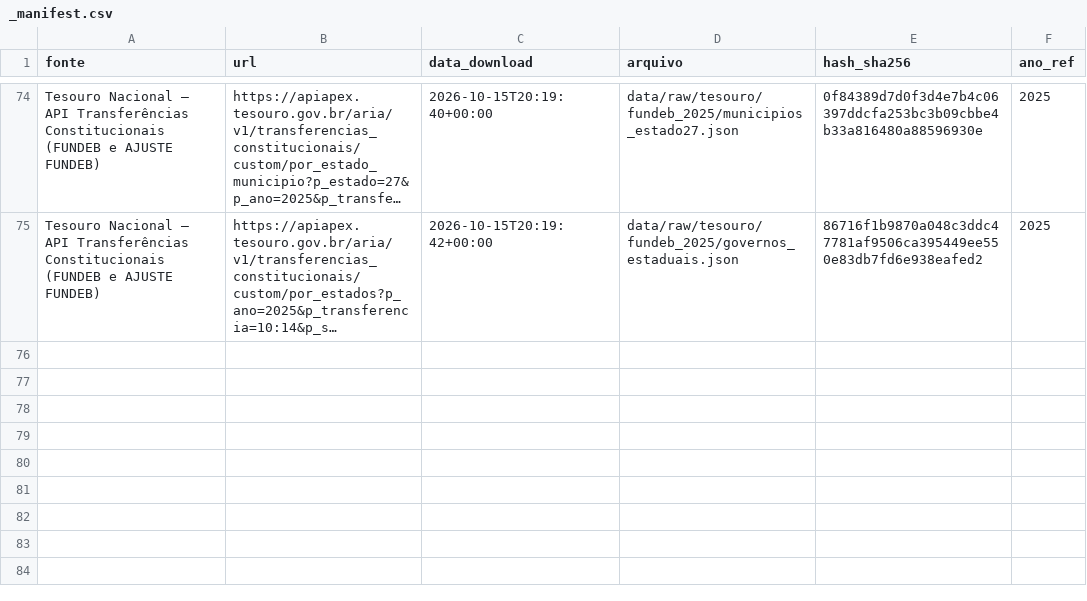
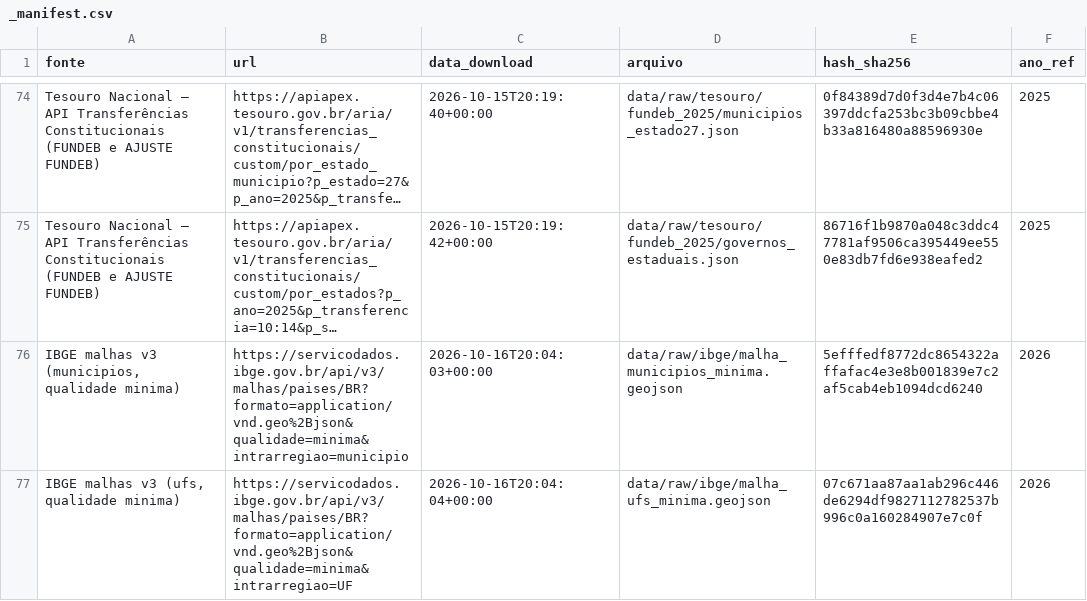
Before and after one commit to lhrick/dados-educacao-br, a CSV file: data/raw/_manifest.csv, drawn as a sheet; only a part is shown, gaps mark what is left out; long unchanged cells end in …; the diff names each change by its address in the sheet, - before the commit and + after, or states it on an @@ line.

```diff
--- a/data/raw/_manifest.csv
+++ b/data/raw/_manifest.csv
+row 76: IBGE malhas v3 (municipios, qualidade minima) | https://servicodados.ibge.gov.br/api/v3/malhas/paises/BR?formato=application/vnd.geo%2Bjson&qualidade=minima&intrarregiao=municipio | 2026-10-16T20:04:03+00:00 | data/raw/ibge/malha_municipios_minima.geojson | 5efffedf8772dc8654322affafac4e3e8b001839e7c2af5cab4eb1094dcd6240 | 2026
+row 77: IBGE malhas v3 (ufs, qualidade minima) | https://servicodados.ibge.gov.br/api/v3/malhas/paises/BR?formato=application/vnd.geo%2Bjson&qualidade=minima&intrarregiao=UF | 2026-10-16T20:04:04+00:00 | data/raw/ibge/malha_ufs_minima.geojson | 07c671aa87aa1ab296c446de6294df9827112782537b996c0a160284907e7c0f | 2026
```
Also changed, not shown: 13 other files.
